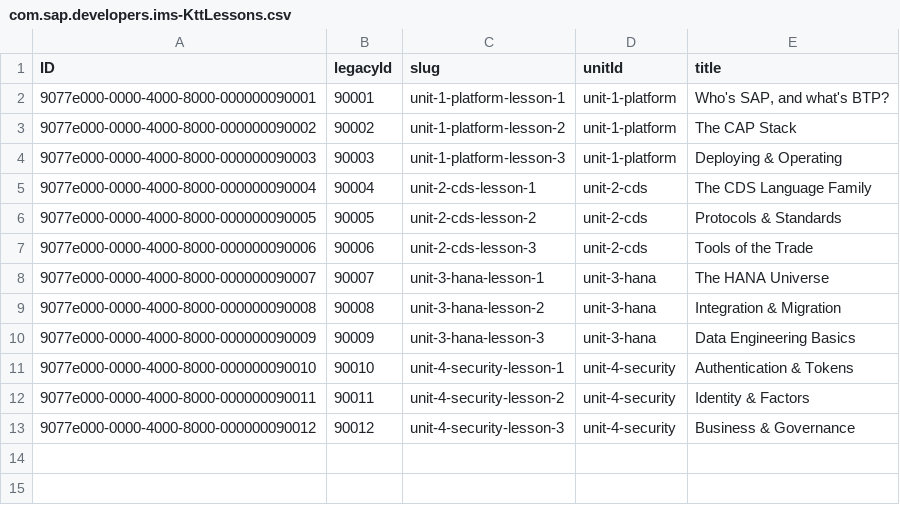
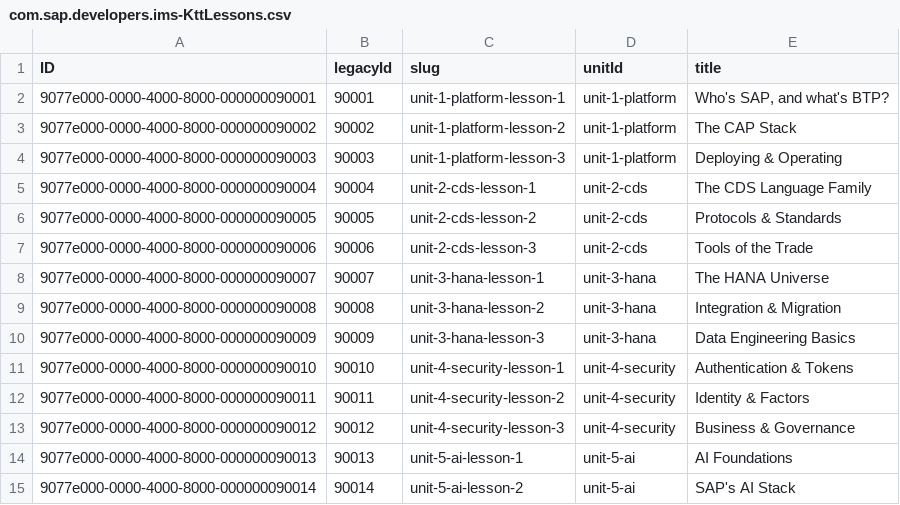
Before and after one commit to sap-tutorials/tutorials-ims, a CSV file: db/data/com.sap.developers.ims-KttLessons.csv, drawn as a sheet.

```diff
--- a/db/data/com.sap.developers.ims-KttLessons.csv
+++ b/db/data/com.sap.developers.ims-KttLessons.csv
@@ -13 +13,3 @@ ID;legacyId;slug;unitId;title
 9077e000-0000-4000-8000-000000090012;90012;unit-4-security-lesson-3;unit-4-security;Business & Governance
+9077e000-0000-4000-8000-000000090013;90013;unit-5-ai-lesson-1;unit-5-ai;AI Foundations
+9077e000-0000-4000-8000-000000090014;90014;unit-5-ai-lesson-2;unit-5-ai;SAP's AI Stack
```
Also changed, not shown: 4 other files.
